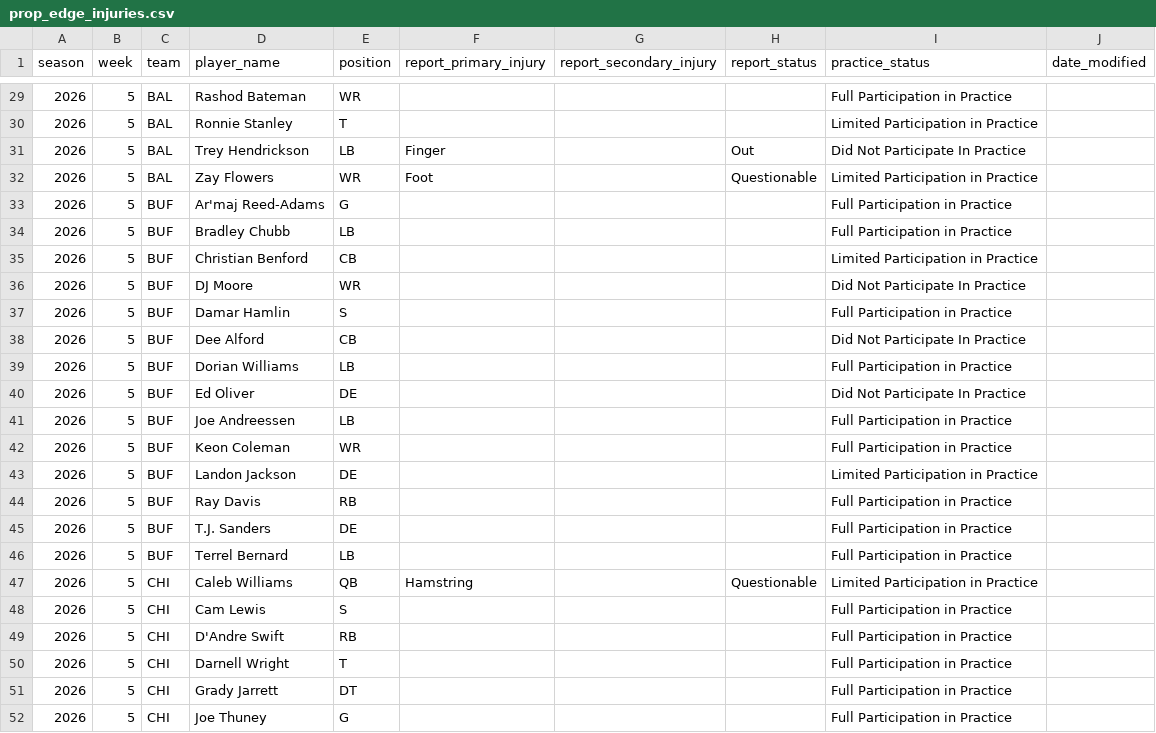
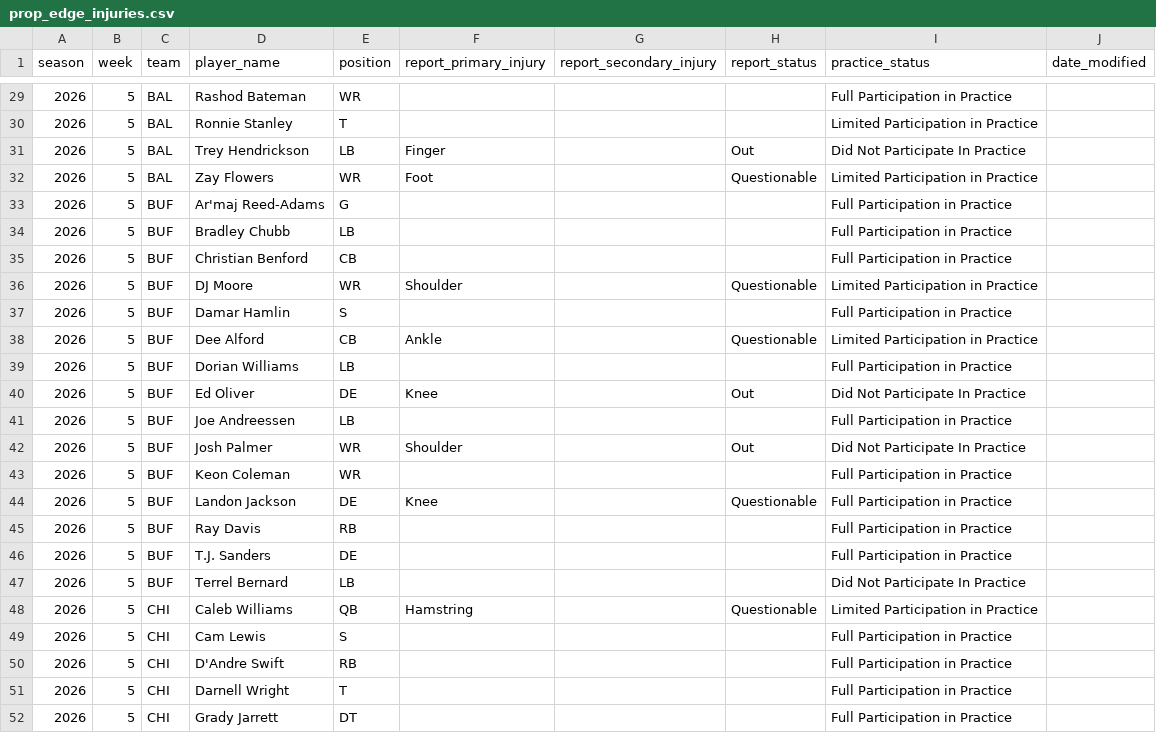
Before and after one commit to brianmarks4-byte/prop-edge, a CSV file: data/prop_edge_injuries.csv, drawn as a sheet; only a part is shown, gaps mark what is left out; the shorter side is filled out with more unchanged rows; the diff covers the shown part only.

```diff
--- a/data/prop_edge_injuries.csv
+++ b/data/prop_edge_injuries.csv
@@ -34,14 +34,15 @@ season,week,team,player_name,position,report_primary_injury,report_secondary_inj
 2026,5,BUF,Bradley Chubb,LB,,,,Full Participation in Practice,
-2026,5,BUF,Christian Benford,CB,,,,Limited Participation in Practice,
-2026,5,BUF,DJ Moore,WR,,,,Did Not Participate In Practice,
+2026,5,BUF,Christian Benford,CB,,,,Full Participation in Practice,
+2026,5,BUF,DJ Moore,WR,Shoulder,,Questionable,Limited Participation in Practice,
 2026,5,BUF,Damar Hamlin,S,,,,Full Participation in Practice,
-2026,5,BUF,Dee Alford,CB,,,,Did Not Participate In Practice,
+2026,5,BUF,Dee Alford,CB,Ankle,,Questionable,Limited Participation in Practice,
 2026,5,BUF,Dorian Williams,LB,,,,Full Participation in Practice,
-2026,5,BUF,Ed Oliver,DE,,,,Did Not Participate In Practice,
+2026,5,BUF,Ed Oliver,DE,Knee,,Out,Did Not Participate In Practice,
 2026,5,BUF,Joe Andreessen,LB,,,,Full Participation in Practice,
+2026,5,BUF,Josh Palmer,WR,Shoulder,,Out,Did Not Participate In Practice,
 2026,5,BUF,Keon Coleman,WR,,,,Full Participation in Practice,
-2026,5,BUF,Landon Jackson,DE,,,,Limited Participation in Practice,
+2026,5,BUF,Landon Jackson,DE,Knee,,Questionable,Full Participation in Practice,
 2026,5,BUF,Ray Davis,RB,,,,Full Participation in Practice,
 2026,5,BUF,T.J. Sanders,DE,,,,Full Participation in Practice,
-2026,5,BUF,Terrel Bernard,LB,,,,Full Participation in Practice,
+2026,5,BUF,Terrel Bernard,LB,,,,Did Not Participate In Practice,
 2026,5,CHI,Caleb Williams,QB,Hamstring,,Questionable,Limited Participation in Practice,
```
Also changed, not shown: 3 added rows and 10 edited cells elsewhere in this file, data/injuries_2026.csv.
